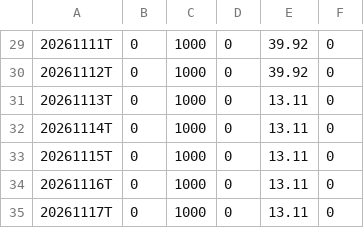
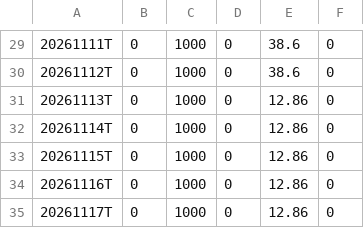
Before and after one commit to wongjayme/dashboard-data, a CSV file: rs/output/RSRATING.csv, drawn as a sheet; only a part is shown, gaps mark what is left out; the diff covers the shown part only.

```diff
--- a/rs/output/RSRATING.csv
+++ b/rs/output/RSRATING.csv
@@ -29,7 +29,7 @@
-20261111T,0,1000,0,39.92,0
-20261112T,0,1000,0,39.92,0
-20261113T,0,1000,0,13.11,0
-20261114T,0,1000,0,13.11,0
-20261115T,0,1000,0,13.11,0
-20261116T,0,1000,0,13.11,0
-20261117T,0,1000,0,13.11,0
+20261111T,0,1000,0,38.6,0
+20261112T,0,1000,0,38.6,0
+20261113T,0,1000,0,12.86,0
+20261114T,0,1000,0,12.86,0
+20261115T,0,1000,0,12.86,0
+20261116T,0,1000,0,12.86,0
+20261117T,0,1000,0,12.86,0
```
Also changed, not shown: 28 edited cells elsewhere in this file, rs/output/rs_industries.csv, rs/output/rs_stocks.csv, 2 other files.
